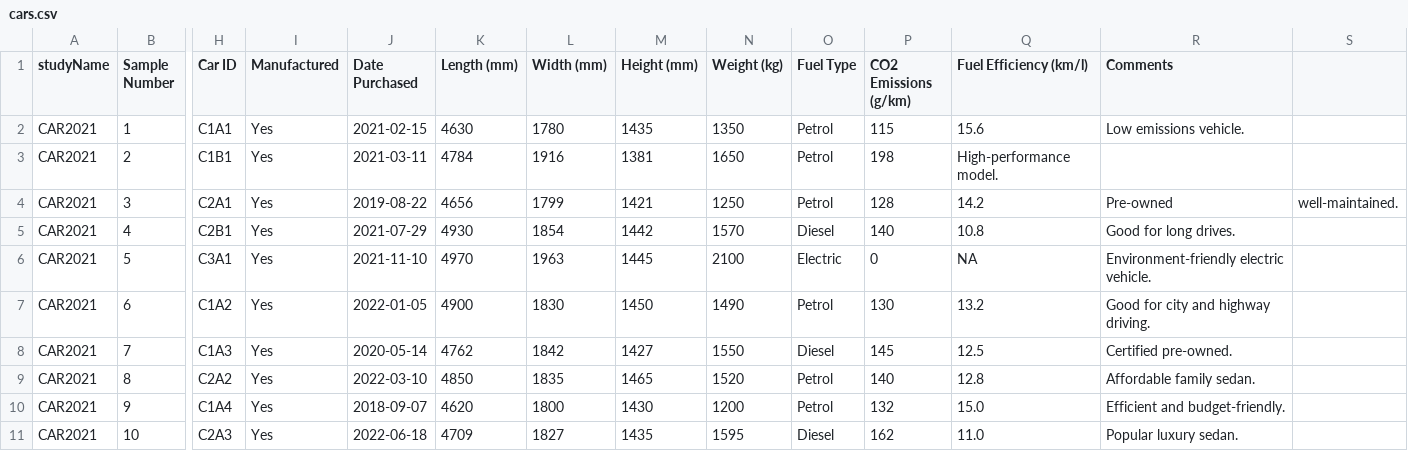
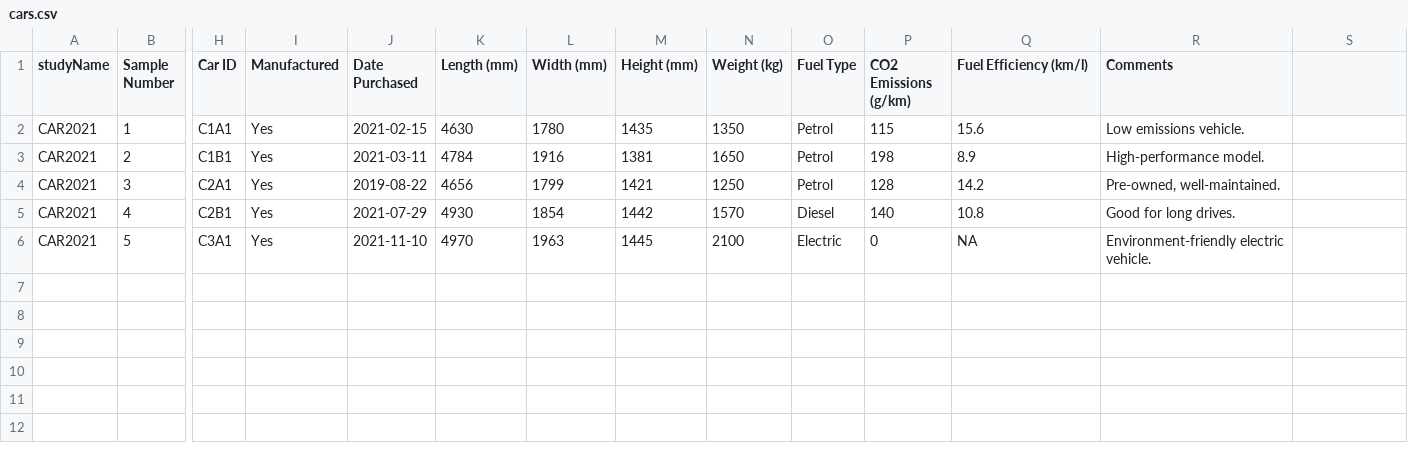
Before and after one commit to Sathvik-124/activity-7, a CSV file: cars.csv, drawn as a sheet; only a part is shown, gaps mark what is left out; rows hold the shown columns only; the diff names each change by its address in the sheet, - before the commit and + after, or states it on an @@ line.

Commit message:
Update cars.csv

```diff
--- a/cars.csv
+++ b/cars.csv
-Q3 (Fuel Efficiency (km/l)): High-performance model.
+Q3 (Fuel Efficiency (km/l)): 8.9
-R3 (Comments): (empty)
+R3 (Comments): High-performance model.
-R4 (Comments): Pre-owned
+R4 (Comments): Pre-owned, well-maintained.
-S4: well-maintained.
+S4: (empty)
-row 7: CAR2021 | 6 | C1A2 | Yes | 2022-01-05 | 4900 | 1830 | 1450 | 1490 | Petrol | 130 | 13.2 | Good for city and highway driving.
-row 8: CAR2021 | 7 | C1A3 | Yes | 2020-05-14 | 4762 | 1842 | 1427 | 1550 | Diesel | 145 | 12.5 | Certified pre-owned.
-row 9: CAR2021 | 8 | C2A2 | Yes | 2022-03-10 | 4850 | 1835 | 1465 | 1520 | Petrol | 140 | 12.8 | Affordable family sedan.
-row 10: CAR2021 | 9 | C1A4 | Yes | 2018-09-07 | 4620 | 1800 | 1430 | 1200 | Petrol | 132 | 15.0 | Efficient and budget-friendly.
-row 11: CAR2021 | 10 | C2A3 | Yes | 2022-06-18 | 4709 | 1827 | 1435 | 1595 | Diesel | 162 | 11.0 | Popular luxury sedan.
```
